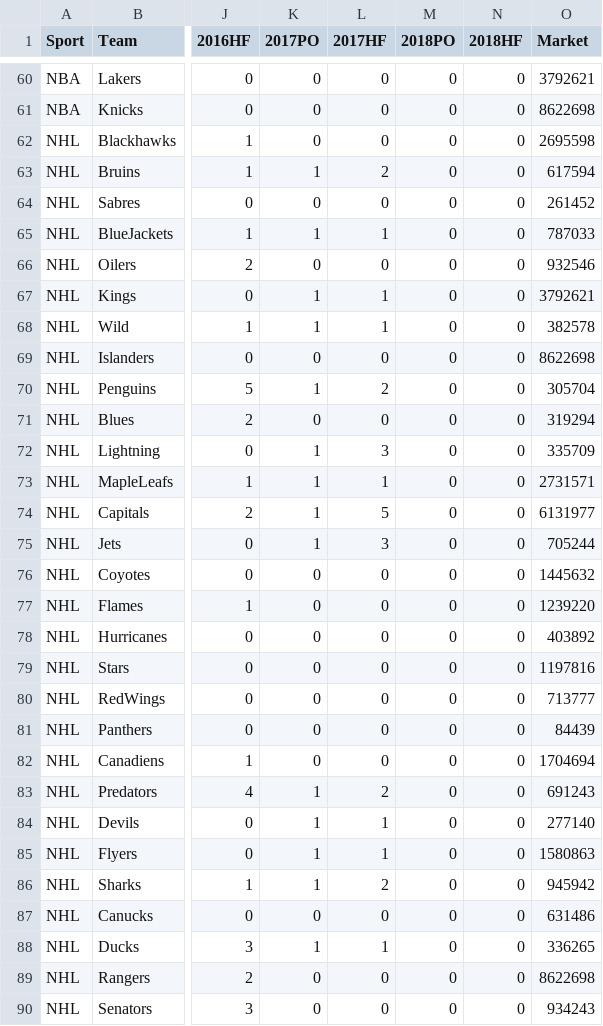
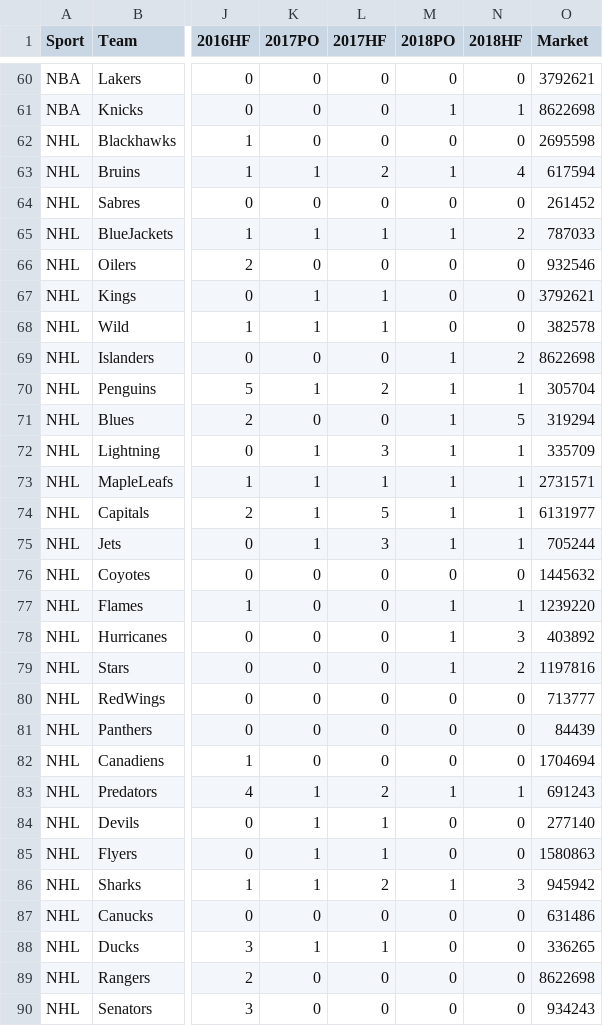
Before and after one commit to ltwalt/espnsports, a CSV file: ESPNSportsAnalytics.csv, drawn as a sheet; only a part is shown, gaps mark what is left out; the diff covers the shown part only; the diff names each change by its address in the sheet, - before the commit and + after, or states it on an @@ line.

```diff
--- a/ESPNSportsAnalytics.csv
+++ b/ESPNSportsAnalytics.csv
-M61 (2018PO): 0
+M61 (2018PO): 1
-N61 (2018HF): 0
+N61 (2018HF): 1
-M63 (2018PO): 0
+M63 (2018PO): 1
-N63 (2018HF): 0
+N63 (2018HF): 4
-M65 (2018PO): 0
+M65 (2018PO): 1
-N65 (2018HF): 0
+N65 (2018HF): 2
-M69:M75 (2018PO): 0
+M69:M75 (2018PO): 1
-N69 (2018HF): 0
+N69 (2018HF): 2
-N70 (2018HF): 0
+N70 (2018HF): 1
-N71 (2018HF): 0
+N71 (2018HF): 5
-N72:N75 (2018HF): 0
+N72:N75 (2018HF): 1
-M77:M79 (2018PO): 0
+M77:M79 (2018PO): 1
-N77 (2018HF): 0
+N77 (2018HF): 1
-N78 (2018HF): 0
+N78 (2018HF): 3
-N79 (2018HF): 0
+N79 (2018HF): 2
-M83 (2018PO): 0
+M83 (2018PO): 1
-N83 (2018HF): 0
+N83 (2018HF): 1
-M86 (2018PO): 0
+M86 (2018PO): 1
-N86 (2018HF): 0
+N86 (2018HF): 3
```
Also changed, not shown: 41 edited cells elsewhere in this file, 8 other files.
